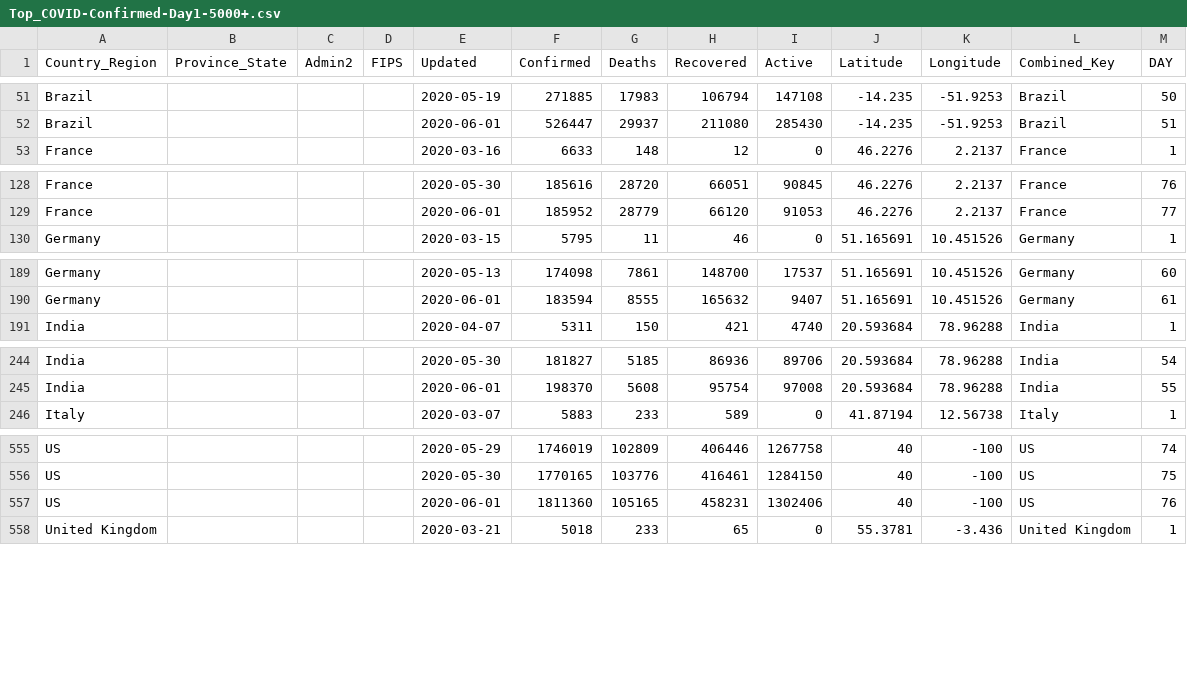
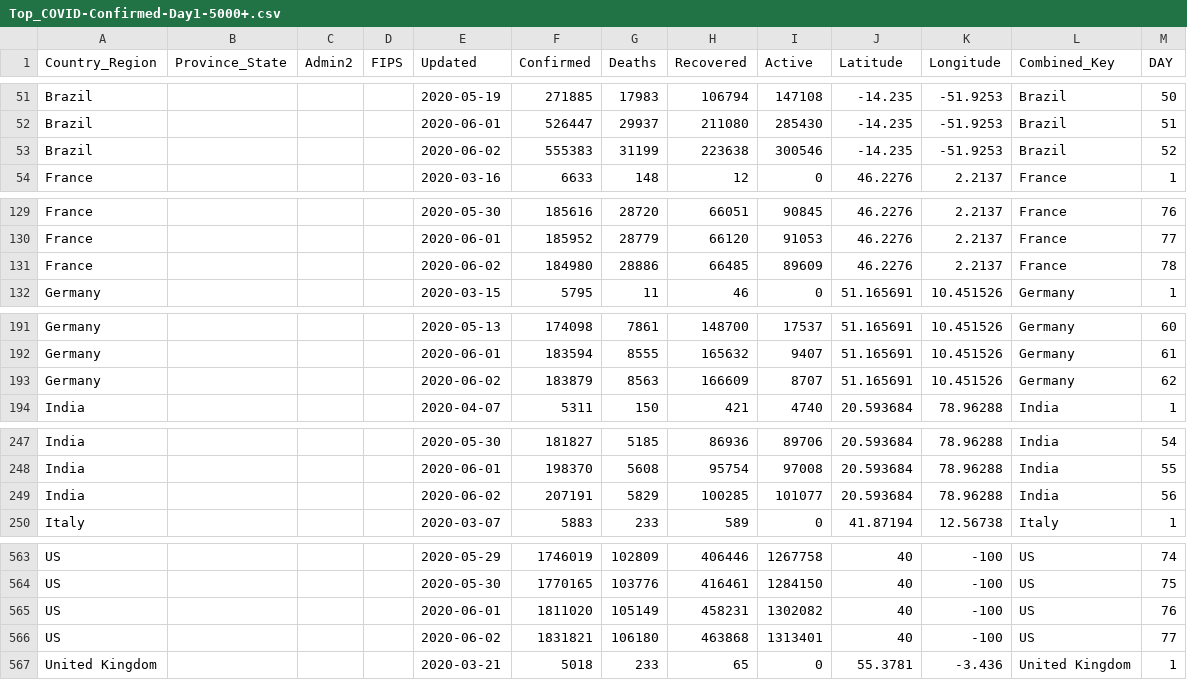
Before and after one commit to ClearsenseData/COVID-Data, a CSV file: Top_COVID-Confirmed-Day1-5000+.csv, drawn as a sheet; only a part is shown, gaps mark what is left out; the diff covers the shown part only.

Commit message:
COVIDdailyUpdate

```diff
--- a/Top_COVID-Confirmed-Day1-5000+.csv
+++ b/Top_COVID-Confirmed-Day1-5000+.csv
@@ -52,2 +52,3 @@ Brazil,"","","",2020-05-19,271885,17983,106794,147108,-14.235,-51.9253,Brazil,50
 Brazil,"","","",2020-06-01,526447,29937,211080,285430,-14.235,-51.9253,Brazil,51
+Brazil,"","","",2020-06-02,555383,31199,223638,300546,-14.235,-51.9253,Brazil,52
 France,"","","",2020-03-16,6633,148,12,0,46.2276,2.2137,France,1
@@ -129,2 +130,3 @@ France,"","","",2020-05-30,185616,28720,66051,90845,46.2276,2.2137,France,76
 France,"","","",2020-06-01,185952,28779,66120,91053,46.2276,2.2137,France,77
+France,"","","",2020-06-02,184980,28886,66485,89609,46.2276,2.2137,France,78
 Germany,"","","",2020-03-15,5795,11,46,0,51.165691,10.451526,Germany,1
@@ -190,2 +192,3 @@ Germany,"","","",2020-05-13,174098,7861,148700,17537,51.165691,10.451526,Germany
 Germany,"","","",2020-06-01,183594,8555,165632,9407,51.165691,10.451526,Germany,61
+Germany,"","","",2020-06-02,183879,8563,166609,8707,51.165691,10.451526,Germany,62
 India,"","","",2020-04-07,5311,150,421,4740,20.593684,78.96288,India,1
@@ -245,2 +248,3 @@ India,"","","",2020-05-30,181827,5185,86936,89706,20.593684,78.96288,India,54
 India,"","","",2020-06-01,198370,5608,95754,97008,20.593684,78.96288,India,55
+India,"","","",2020-06-02,207191,5829,100285,101077,20.593684,78.96288,India,56
 Italy,"","","",2020-03-07,5883,233,589,0,41.87194,12.56738,Italy,1
@@ -556,3 +564,4 @@ US,"","","",2020-05-29,1746019,102809,406446,1267758,40,-100,US,74
 US,"","","",2020-05-30,1770165,103776,416461,1284150,40,-100,US,75
-US,"","","",2020-06-01,1811360,105165,458231,1302406,40,-100,US,76
+US,"","","",2020-06-01,1811020,105149,458231,1302082,40,-100,US,76
+US,"","","",2020-06-02,1831821,106180,463868,1313401,40,-100,US,77
 United Kingdom,"","","",2020-03-21,5018,233,65,0,55.3781,-3.436,United Kingdom,1
```
Also changed, not shown: 5 added rows elsewhere in this file, 2 other files.
